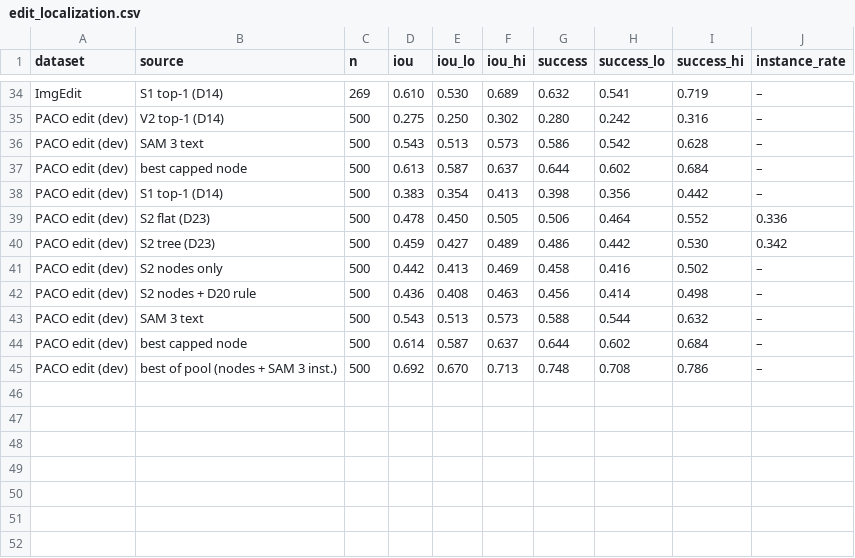
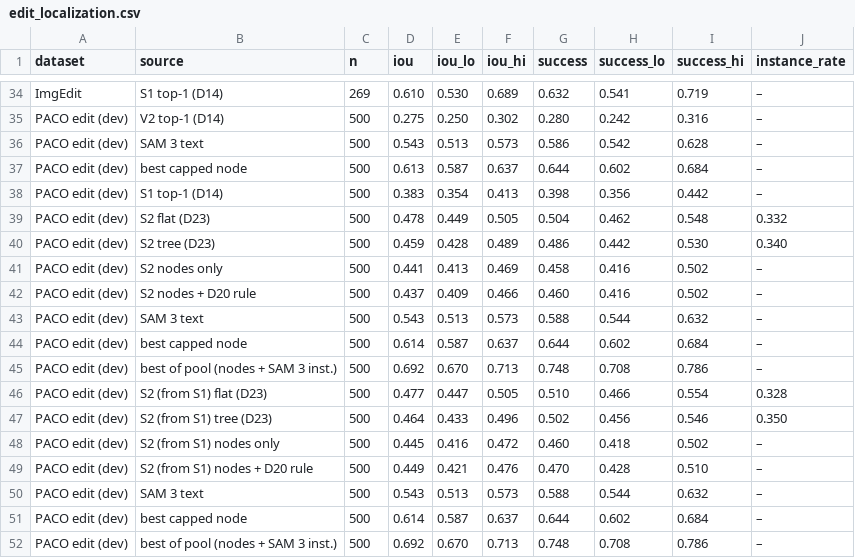
Before and after one commit to ambujmehrish/TreeGround, a CSV file: results/tables/edit_localization.csv, drawn as a sheet; only a part is shown, gaps mark what is left out; the diff covers the shown part only.

Commit message:
Results: ops 2026-10-24-d23b-select-s2-paco_edit-merge: D23 selection merge + localisation (s2, paco_edit) (COMPLETED)

```diff
--- a/results/tables/edit_localization.csv
+++ b/results/tables/edit_localization.csv
@@ -38,6 +38,13 @@ PACO edit (dev),best capped node,500,0.613,0.587,0.637,0.644,0.602,0.684,–
 PACO edit (dev),S1 top-1 (D14),500,0.383,0.354,0.413,0.398,0.356,0.442,–
-PACO edit (dev),S2 flat (D23),500,0.478,0.450,0.505,0.506,0.464,0.552,0.336
-PACO edit (dev),S2 tree (D23),500,0.459,0.427,0.489,0.486,0.442,0.530,0.342
-PACO edit (dev),S2 nodes only,500,0.442,0.413,0.469,0.458,0.416,0.502,–
-PACO edit (dev),S2 nodes + D20 rule,500,0.436,0.408,0.463,0.456,0.414,0.498,–
+PACO edit (dev),S2 flat (D23),500,0.478,0.449,0.505,0.504,0.462,0.548,0.332
+PACO edit (dev),S2 tree (D23),500,0.459,0.428,0.489,0.486,0.442,0.530,0.340
+PACO edit (dev),S2 nodes only,500,0.441,0.413,0.469,0.458,0.416,0.502,–
+PACO edit (dev),S2 nodes + D20 rule,500,0.437,0.409,0.466,0.460,0.416,0.502,–
+PACO edit (dev),SAM 3 text,500,0.543,0.513,0.573,0.588,0.544,0.632,–
+PACO edit (dev),best capped node,500,0.614,0.587,0.637,0.644,0.602,0.684,–
+PACO edit (dev),best of pool (nodes + SAM 3 inst.),500,0.692,0.670,0.713,0.748,0.708,0.786,–
+PACO edit (dev),S2 (from S1) flat (D23),500,0.477,0.447,0.505,0.510,0.466,0.554,0.328
+PACO edit (dev),S2 (from S1) tree (D23),500,0.464,0.433,0.496,0.502,0.456,0.546,0.350
+PACO edit (dev),S2 (from S1) nodes only,500,0.445,0.416,0.472,0.460,0.418,0.502,–
+PACO edit (dev),S2 (from S1) nodes + D20 rule,500,0.449,0.421,0.476,0.470,0.428,0.510,–
 PACO edit (dev),SAM 3 text,500,0.543,0.513,0.573,0.588,0.544,0.632,–
```
Also changed, not shown: 45 edited cells elsewhere in this file, 51 other files.
